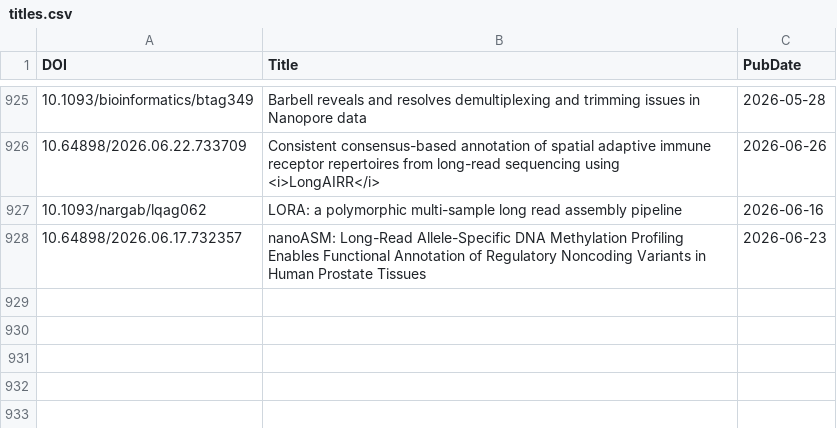
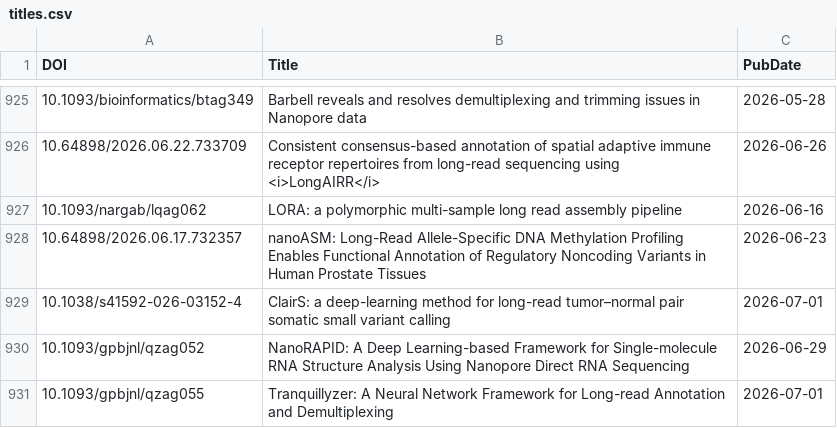
Before and after one commit to mritchielab/long_read_tools, a CSV file: docs/data/titles.csv, drawn as a sheet; only a part is shown, gaps mark what is left out; the diff names each change by its address in the sheet, - before the commit and + after, or states it on an @@ line.

```diff
--- a/docs/data/titles.csv
+++ b/docs/data/titles.csv
+row 929: 10.1038/s41592-026-03152-4 | ClairS: a deep-learning method for long-read tumor–normal pair somatic small variant calling | 2026-07-01
+row 930: 10.1093/gpbjnl/qzag052 | NanoRAPID: A Deep Learning-based Framework for Single-molecule RNA Structure Analysis Using Nanopore Direct RNA Sequencing | 2026-06-29
+row 931: 10.1093/gpbjnl/qzag055 | Tranquillyzer: A Neural Network Framework for Long-read Annotation and Demultiplexing | 2026-07-01
```
Also changed, not shown: long_read_tools_master.csv, 24 other files.
